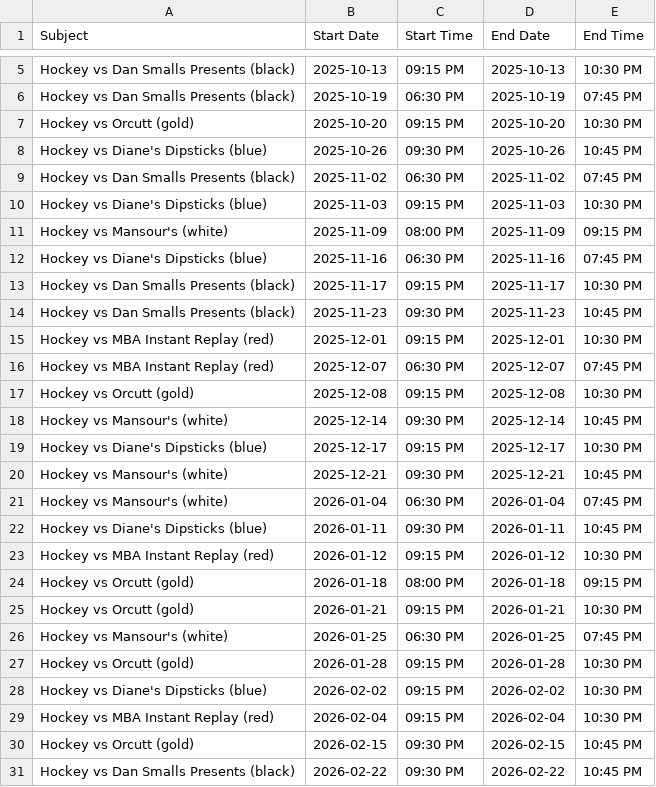
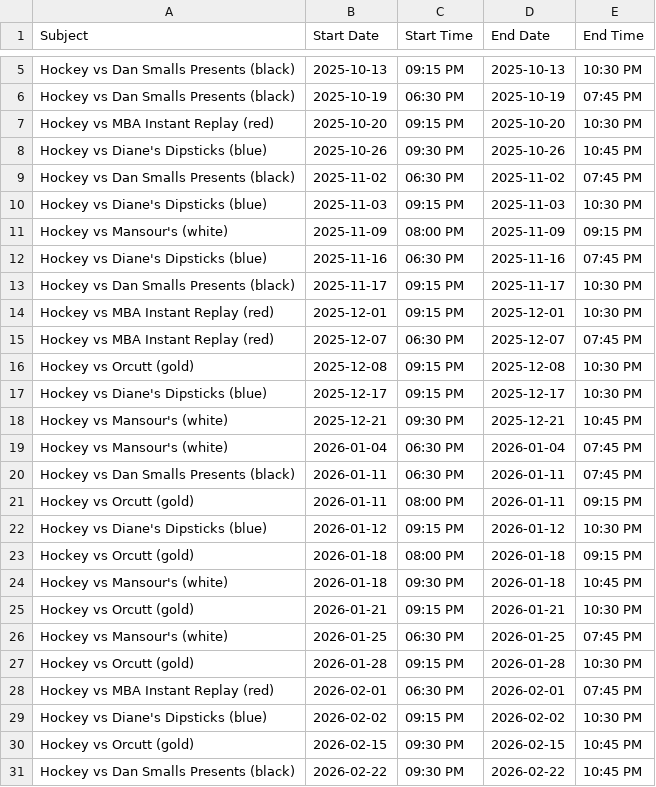
Before and after one commit to suany/scripts, a CSV file: ab-hockey/team-E.csv, drawn as a sheet; only a part is shown, gaps mark what is left out.

```diff
--- a/ab-hockey/team-E.csv
+++ b/ab-hockey/team-E.csv
@@ -6,3 +6,3 @@ Hockey vs Dan Smalls Presents (black),2025-10-13,09:15 PM,2025-10-13,10:30 PM
 Hockey vs Dan Smalls Presents (black),2025-10-19,06:30 PM,2025-10-19,07:45 PM
-Hockey vs Orcutt (gold),2025-10-20,09:15 PM,2025-10-20,10:30 PM
+Hockey vs MBA Instant Replay (red),2025-10-20,09:15 PM,2025-10-20,10:30 PM
 Hockey vs Diane's Dipsticks (blue),2025-10-26,09:30 PM,2025-10-26,10:45 PM
@@ -13,3 +13,2 @@ Hockey vs Diane's Dipsticks (blue),2025-11-16,06:30 PM,2025-11-16,07:45 PM
 Hockey vs Dan Smalls Presents (black),2025-11-17,09:15 PM,2025-11-17,10:30 PM
-Hockey vs Dan Smalls Presents (black),2025-11-23,09:30 PM,2025-11-23,10:45 PM
 Hockey vs MBA Instant Replay (red),2025-12-01,09:15 PM,2025-12-01,10:30 PM
@@ -17,3 +16,2 @@ Hockey vs MBA Instant Replay (red),2025-12-07,06:30 PM,2025-12-07,07:45 PM
 Hockey vs Orcutt (gold),2025-12-08,09:15 PM,2025-12-08,10:30 PM
-Hockey vs Mansour's (white),2025-12-14,09:30 PM,2025-12-14,10:45 PM
 Hockey vs Diane's Dipsticks (blue),2025-12-17,09:15 PM,2025-12-17,10:30 PM
@@ -21,5 +19,7 @@ Hockey vs Mansour's (white),2025-12-21,09:30 PM,2025-12-21,10:45 PM
 Hockey vs Mansour's (white),2026-01-04,06:30 PM,2026-01-04,07:45 PM
-Hockey vs Diane's Dipsticks (blue),2026-01-11,09:30 PM,2026-01-11,10:45 PM
-Hockey vs MBA Instant Replay (red),2026-01-12,09:15 PM,2026-01-12,10:30 PM
+Hockey vs Dan Smalls Presents (black),2026-01-11,06:30 PM,2026-01-11,07:45 PM
+Hockey vs Orcutt (gold),2026-01-11,08:00 PM,2026-01-11,09:15 PM
+Hockey vs Diane's Dipsticks (blue),2026-01-12,09:15 PM,2026-01-12,10:30 PM
 Hockey vs Orcutt (gold),2026-01-18,08:00 PM,2026-01-18,09:15 PM
+Hockey vs Mansour's (white),2026-01-18,09:30 PM,2026-01-18,10:45 PM
 Hockey vs Orcutt (gold),2026-01-21,09:15 PM,2026-01-21,10:30 PM
@@ -27,4 +27,4 @@ Hockey vs Mansour's (white),2026-01-25,06:30 PM,2026-01-25,07:45 PM
 Hockey vs Orcutt (gold),2026-01-28,09:15 PM,2026-01-28,10:30 PM
+Hockey vs MBA Instant Replay (red),2026-02-01,06:30 PM,2026-02-01,07:45 PM
 Hockey vs Diane's Dipsticks (blue),2026-02-02,09:15 PM,2026-02-02,10:30 PM
-Hockey vs MBA Instant Replay (red),2026-02-04,09:15 PM,2026-02-04,10:30 PM
 Hockey vs Orcutt (gold),2026-02-15,09:30 PM,2026-02-15,10:45 PM
```
Also changed, not shown: ab-hockey/schedule.csv, ab-hockey/team-A.csv, 11 other files.
